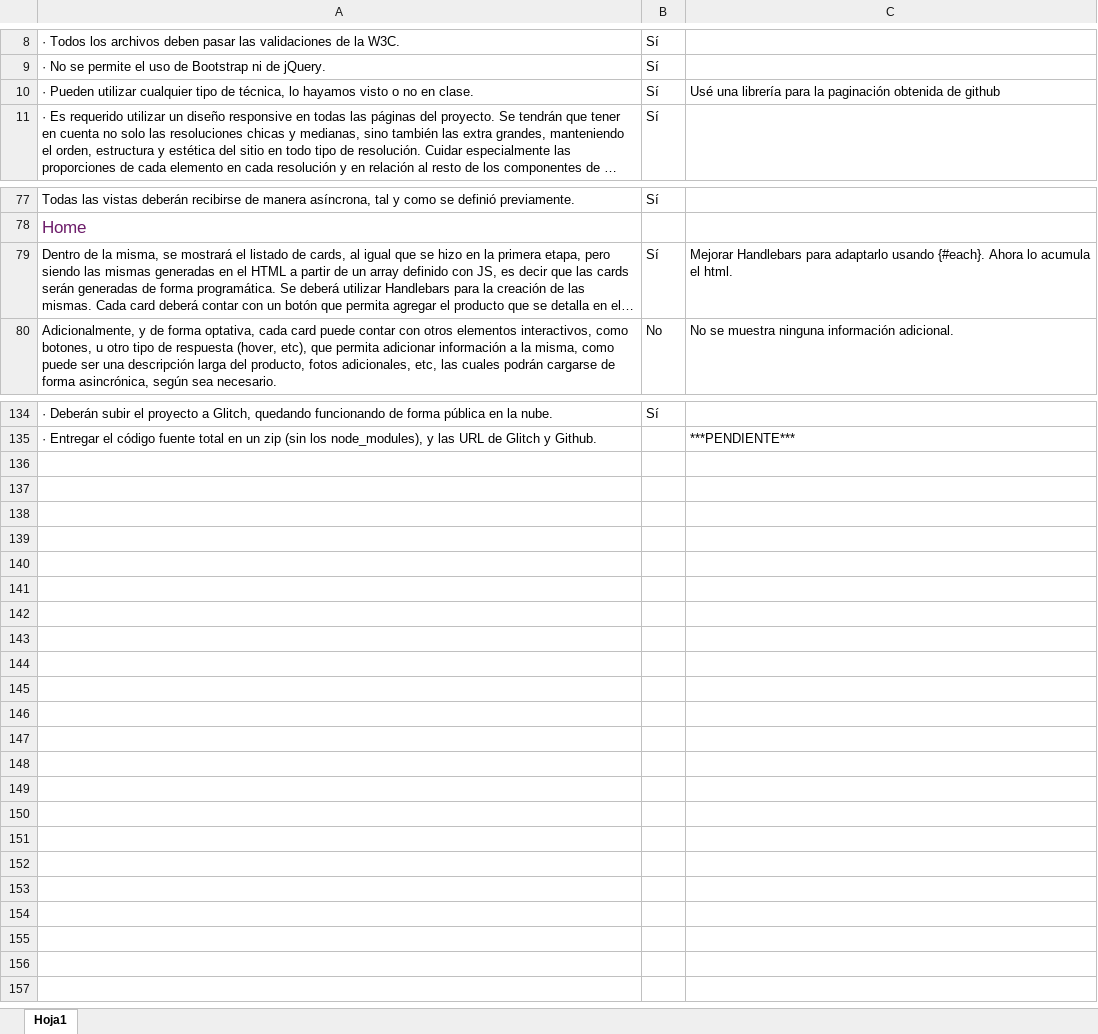
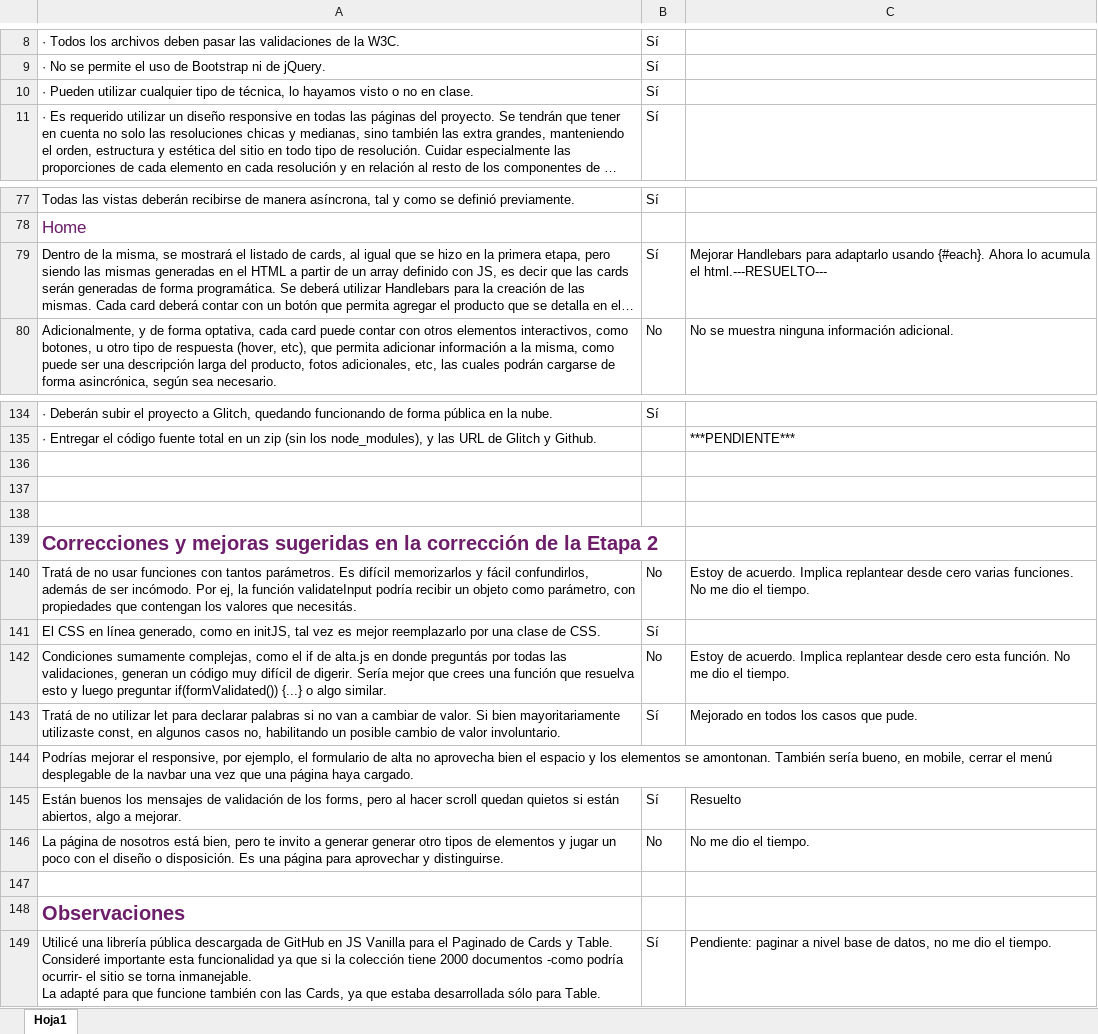
Before and after one commit to gabymosci/aa-Proyecto-integrador, an Excel workbook: Proyecto_Integrador_-_Jugueteria_Cosmica_-_Etapa_3_-_Consignas_cumplidas.xlsx, sheet Hoja1, drawn as a sheet; only a part is shown, gaps mark what is left out; long unchanged cells end in …; values as stored, in another font and other column widths than the file's, no borders; conditional formats not drawn; ↵ is a line break in a cell; the diff names each change by its address in the sheet, - before the commit and + after, or states it on an @@ line.

```diff
--- a/Proyecto_Integrador_-_Jugueteria_Cosmica_-_Etapa_3_-_Consignas_cumplidas.xlsx (sheet Hoja1)
+++ b/Proyecto_Integrador_-_Jugueteria_Cosmica_-_Etapa_3_-_Consignas_cumplidas.xlsx (sheet Hoja1)
-C10: Usé una librería para la paginación obtenida de github
+C10: (empty)
-C79: …acumula el html.
+C79: …acumula el html.---RESUELTO---
+row 136: (empty)
+row 137: (empty)
+row 138: (empty)
+row 139: Correcciones y mejoras sugeridas en la corrección de la Etapa 2
+row 140: Tratá de no usar funciones con tantos parámetros. Es difícil memorizarlos y fácil confundirlos, además de ser incómodo. Por ej, la función validateInput podría recibir un objeto como parámetro, con propiedades que contengan los valores que necesitás. | No | Estoy de acuerdo. Implica replantear desde cero varias funciones. No me dio el tiempo.
+row 141: El CSS en línea generado, como en initJS, tal vez es mejor reemplazarlo por una clase de CSS. | Sí
+row 142: Condiciones sumamente complejas, como el if de alta.js en donde preguntás por todas las validaciones, generan un código muy difícil de digerir. Sería mejor que crees una función que resuelva esto y luego preguntar if(formValidated()) {...} o algo similar. | No | Estoy de acuerdo. Implica replantear desde cero esta función. No me dio el tiempo.
+row 143: Tratá de no utilizar let para declarar palabras si no van a cambiar de valor. Si bien mayoritariamente utilizaste const, en algunos casos no, habilitando un posible cambio de valor involuntario. | Sí | Mejorado en todos los casos que pude.
+row 144: Podrías mejorar el responsive, por ejemplo, el formulario de alta no aprovecha bien el espacio y los elementos se amontonan. También sería bueno, en mobile, cerrar el menú desplegable de la navbar una vez que una página haya cargado.
+row 145: Están buenos los mensajes de validación de los forms, pero al hacer scroll quedan quietos si están abiertos, algo a mejorar. | Sí | Resuelto
+row 146: La página de nosotros está bien, pero te invito a generar generar otro tipos de elementos y jugar un poco con el diseño o disposición. Es una página para aprovechar y distinguirse. | No | No me dio el tiempo.
+row 147: (empty)
+row 148: Observaciones
+row 149: Utilicé una librería pública descargada de GitHub en JS Vanilla para el Paginado de Cards y Table. Consideré importante esta funcionalidad ya que si la colección tiene 2000 documentos -como podría ocurrir- el sitio se torna inmanejable. ↵ La adapté para que funcione también con las Cards, ya que estaba desarrollada sólo para Table. | Sí | Pendiente: paginar a nivel base de datos, no me dio el tiempo.
```
Also changed, not shown: 6 other files.
